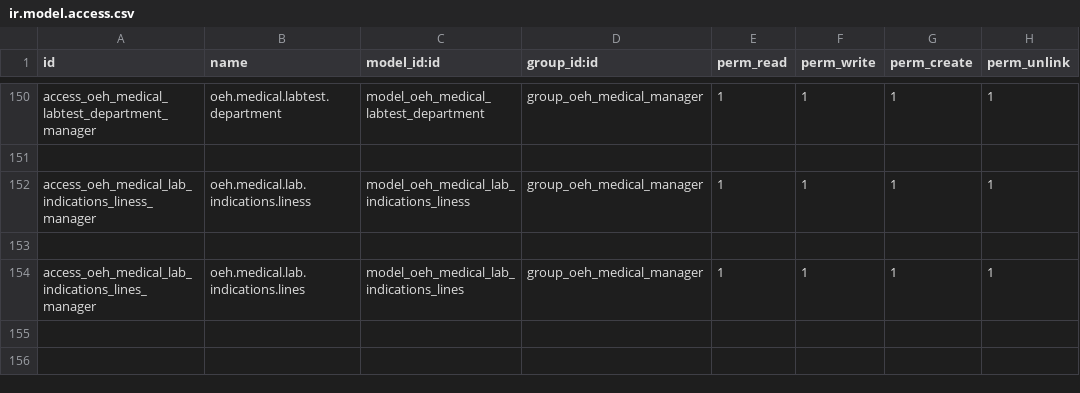
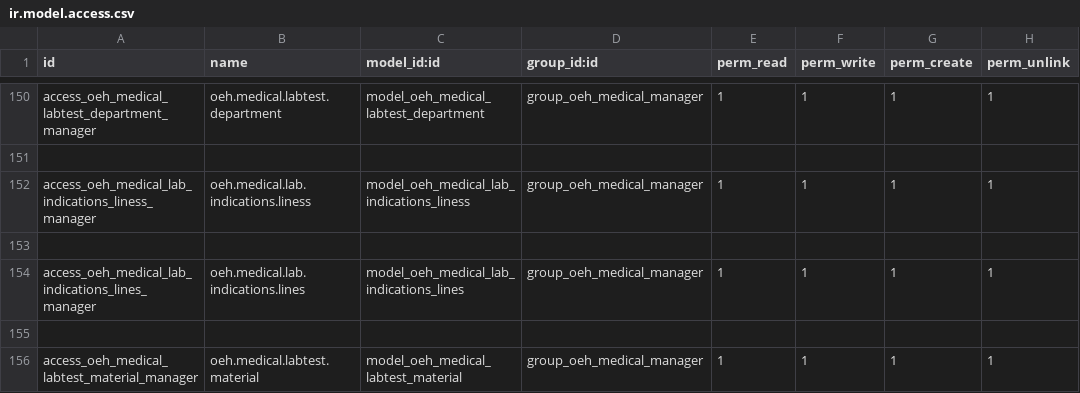
Before and after one commit to xmarts/oehealth, a CSV file: oehealth/security/ir.model.access.csv, drawn as a sheet; only a part is shown, gaps mark what is left out; the diff names each change by its address in the sheet, - before the commit and + after, or states it on an @@ line.

```diff
--- a/oehealth/security/ir.model.access.csv
+++ b/oehealth/security/ir.model.access.csv
+row 155: (empty)
+row 156: access_oeh_medical_labtest_material_manager | oeh.medical.labtest.material | model_oeh_medical_labtest_material | group_oeh_medical_manager | 1 | 1 | 1 | 1
```
Also changed, not shown: 8 other files.
